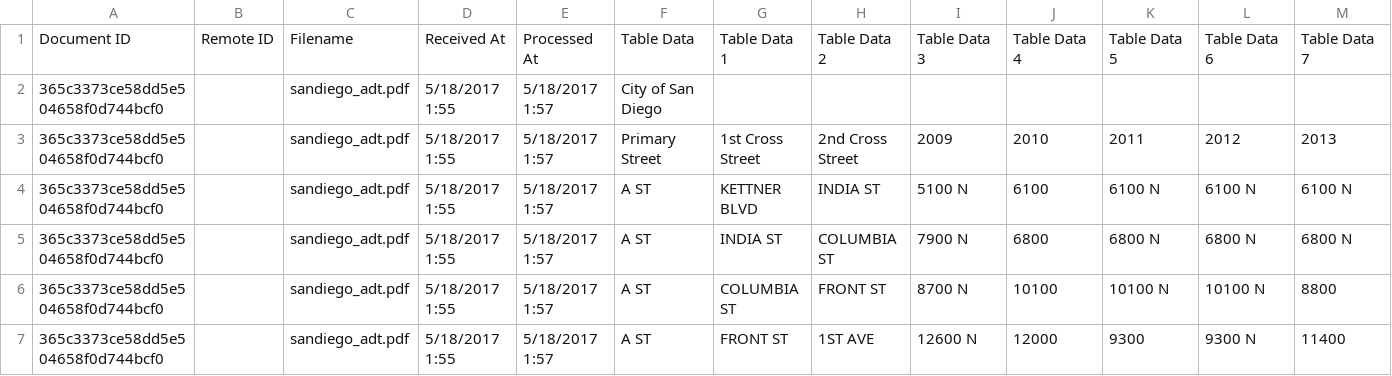
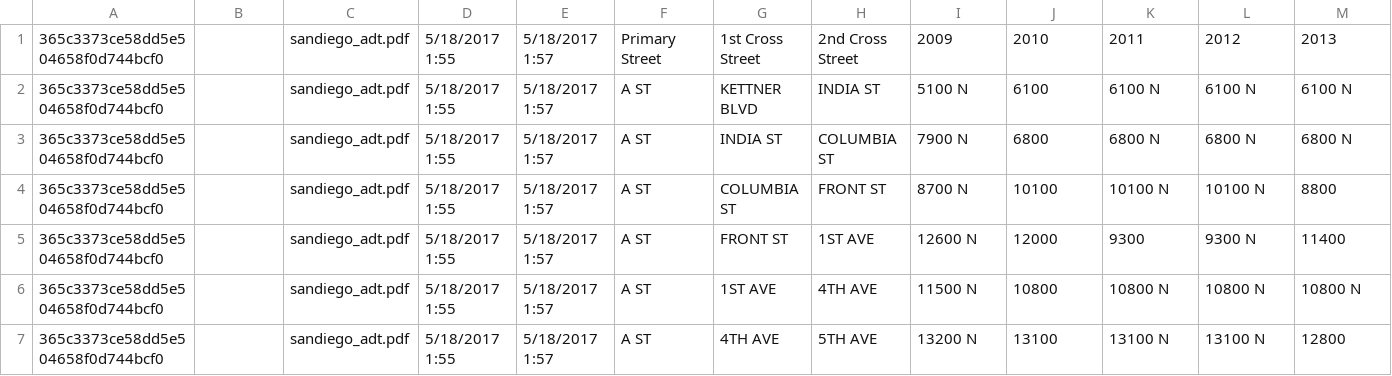
Before and after one commit to tgopal/Piezoelectric-Sensor-Data-Science-Project, a CSV file: Intersections.csv, drawn as a sheet; only a part is shown; the shorter side is filled out with more unchanged rows.

```diff
--- a/Intersections.csv
+++ b/Intersections.csv
@@ -1,3 +1 @@
-Document ID,Remote ID,Filename,Received At,Processed At,Table Data,Table Data 1,Table Data 2,Table Data 3,Table Data 4,Table Data 5,Table Data 6,Table Data 7
-365c3373ce58dd5e504658f0d744bcf0,,sandiego_adt.pdf,5/18/2017 1:55,5/18/2017 1:57,City of San Diego,,,,,,,
 365c3373ce58dd5e504658f0d744bcf0,,sandiego_adt.pdf,5/18/2017 1:55,5/18/2017 1:57,Primary Street,1st Cross Street,2nd Cross Street,2009,2010,2011,2012,2013
```
Also changed, not shown: 1 other file.
